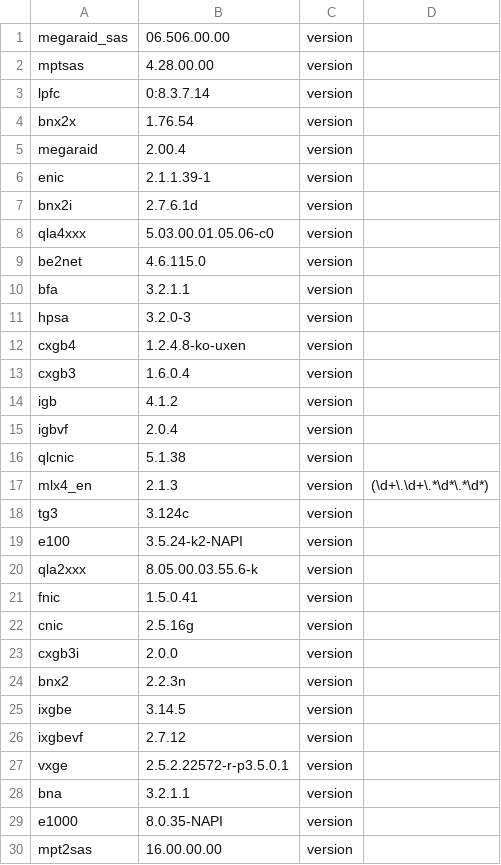
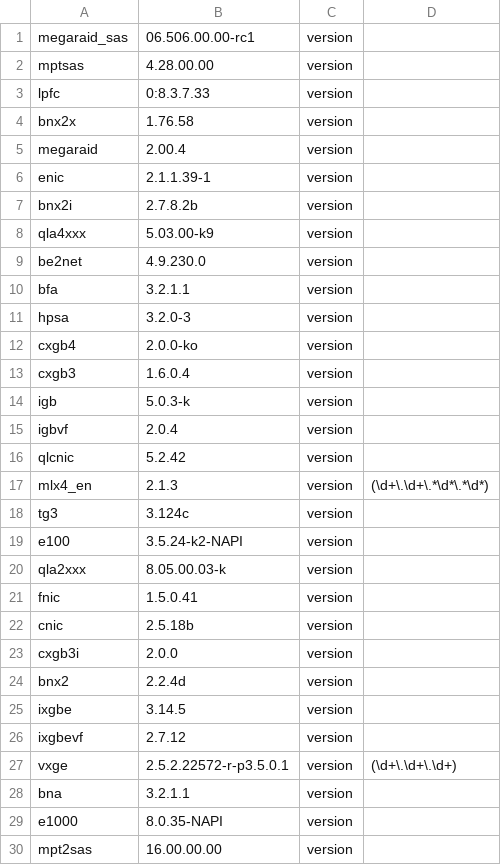
Before and after one commit to gagomes/xenrt, a CSV file: data/driverversions/Creedence.csv, drawn as a sheet; only a part is shown; the diff covers the shown part only.

Commit message:
Fixing higher creedence driver versions

```diff
--- a/data/driverversions/Creedence.csv
+++ b/data/driverversions/Creedence.csv
@@ -1,17 +1,17 @@
-megaraid_sas,06.506.00.00,version,
+megaraid_sas,06.506.00.00-rc1,version,
 mptsas,4.28.00.00,version,
-lpfc,0:8.3.7.14,version,
-bnx2x,1.76.54,version,
+lpfc,0:8.3.7.33,version,
+bnx2x,1.76.58,version,
 megaraid,2.00.4,version,
 enic,2.1.1.39-1,version,
-bnx2i,2.7.6.1d,version,
-qla4xxx,5.03.00.01.05.06-c0,version,
-be2net,4.6.115.0,version,
+bnx2i,2.7.8.2b,version,
+qla4xxx,5.03.00-k9,version,
+be2net,4.9.230.0,version,
 bfa,3.2.1.1,version,
 hpsa,3.2.0-3,version,
-cxgb4,1.2.4.8-ko-uxen,version,
+cxgb4,2.0.0-ko,version,
 cxgb3,1.6.0.4,version,
-igb,4.1.2,version,
+igb,5.0.3-k,version,
 igbvf,2.0.4,version,
-qlcnic,5.1.38,version,
+qlcnic,5.2.42,version,
 mlx4_en,2.1.3,version,(\d+\.\d+\.*\d*\.*\d*)
@@ -19,10 +19,10 @@ tg3,3.124c,version,
 e100,3.5.24-k2-NAPI,version,
-qla2xxx,8.05.00.03.55.6-k,version,
+qla2xxx,8.05.00.03-k,version,
 fnic,1.5.0.41,version,
-cnic,2.5.16g,version,
+cnic,2.5.18b,version,
 cxgb3i,2.0.0,version,
-bnx2,2.2.3n,version,
+bnx2,2.2.4d,version,
 ixgbe,3.14.5,version,
 ixgbevf,2.7.12,version,
-vxge,2.5.2.22572-r-p3.5.0.1,version,
+vxge,2.5.2.22572-r-p3.5.0.1,version,(\d+\.\d+\.\d+)
 bna,3.2.1.1,version,
```
Also changed, not shown: 2 edited cells elsewhere in this file.
